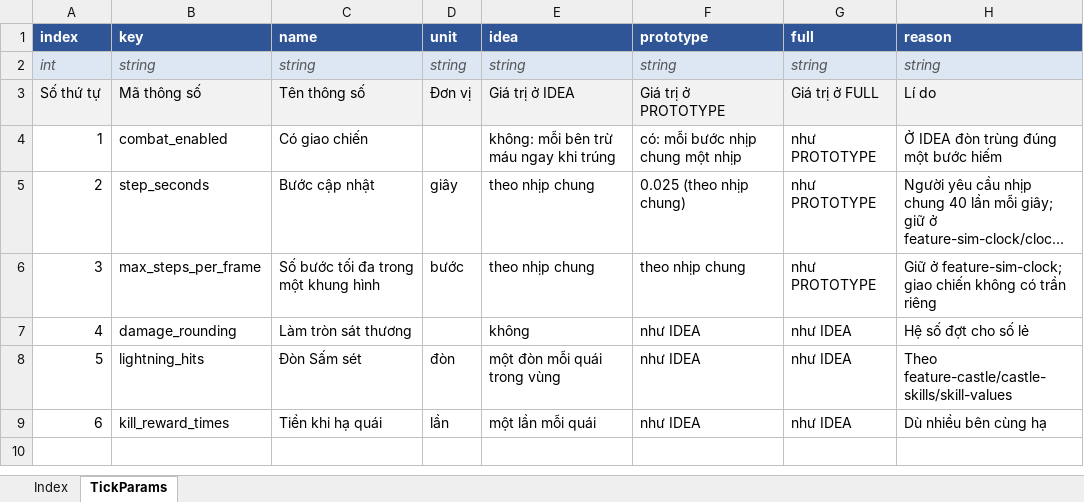
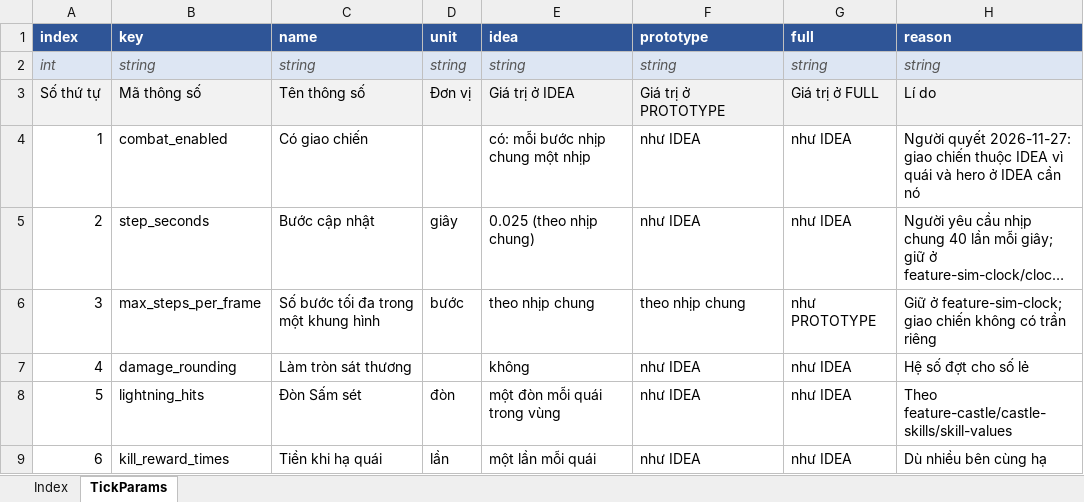
Before and after one commit to binhpt94/SimpleCore, an Excel workbook: Management/game-design/ai/idea/feature-combat/combat-tick/tick-values/.excel/tick-values.xlsx, sheet TickParams, drawn as a sheet; long unchanged cells end in …; values as stored, in another font and other column widths than the file's, no borders; the diff names each change by its address in the sheet, - before the commit and + after, or states it on an @@ line.

```diff
--- a/Management/game-design/ai/idea/feature-combat/combat-tick/tick-values/.excel/tick-values.xlsx (sheet TickParams)
+++ b/Management/game-design/ai/idea/feature-combat/combat-tick/tick-values/.excel/tick-values.xlsx (sheet TickParams)
-E4 (idea): không: mỗi bên trừ máu ngay khi trúng
+E4 (idea): có: mỗi bước nhịp chung một nhịp
-F4 (prototype): có: mỗi bước nhịp chung một nhịp
+F4 (prototype): như IDEA
-G4:G5 (full): như PROTOTYPE
+G4:G5 (full): như IDEA
-H4 (reason): Ở IDEA đòn trùng đúng một bước hiếm
+H4 (reason): Người quyết 2026-11-27: giao chiến thuộc IDEA vì quái và hero ở IDEA cần nó
-E5 (idea): theo nhịp chung
+E5 (idea): 0.025 (theo nhịp chung)
-F5 (prototype): 0.025 (theo nhịp chung)
+F5 (prototype): như IDEA
```
Also changed, not shown: Management/game-design/live/feature-combat/combat-tick/tick-values/.excel/tick-values.xlsx, 28 other files.
